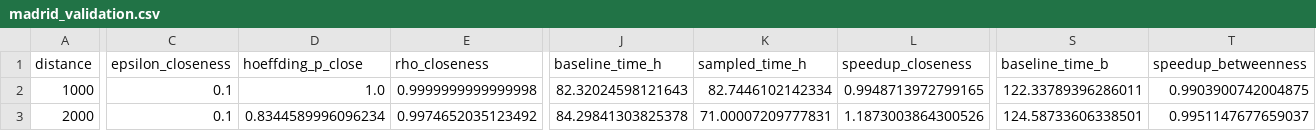
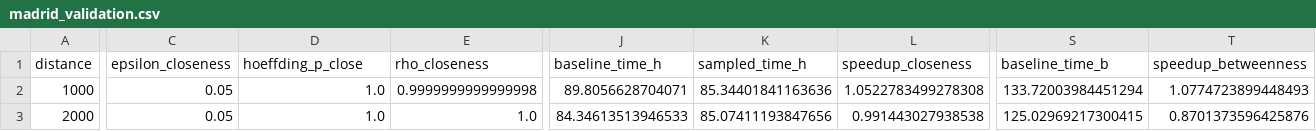
Before and after one commit to benchmark-urbanism/cityseer-api, a CSV file: analysis/sampling/output/madrid_validation.csv, drawn as a sheet; only a part is shown, gaps mark what is left out; the diff covers the shown part only; the diff names each change by its address in the sheet, - before the commit and + after, or states it on an @@ line.

```diff
--- a/analysis/sampling/output/madrid_validation.csv
+++ b/analysis/sampling/output/madrid_validation.csv
-C2:C3 (epsilon_closeness): 0.1
+C2:C3 (epsilon_closeness): 0.05
-J2 (baseline_time_h): 82.32024598121643
+J2 (baseline_time_h): 89.8056628704071
-K2 (sampled_time_h): 82.7446102142334
+K2 (sampled_time_h): 85.34401841163636
-L2 (speedup_closeness): 0.9948713972799165
+L2 (speedup_closeness): 1.0522783499278308
-S2 (baseline_time_b): 122.33789396286011
+S2 (baseline_time_b): 133.72003984451294
-T2 (speedup_betweenness): 0.9903900742004875
+T2 (speedup_betweenness): 1.0774723899448493
-D3 (hoeffding_p_close): 0.8344589996096234
+D3 (hoeffding_p_close): 1.0
-E3 (rho_closeness): 0.9974652035123492
+E3 (rho_closeness): 1.0
-J3 (baseline_time_h): 84.29841303825378
+J3 (baseline_time_h): 84.34613513946533
-K3 (sampled_time_h): 71.00007209777831
+K3 (sampled_time_h): 85.07411193847656
-L3 (speedup_closeness): 1.1873003864300526
+L3 (speedup_closeness): 0.991443027938538
-S3 (baseline_time_b): 124.58733606338501
+S3 (baseline_time_b): 125.02969217300415
-T3 (speedup_betweenness): 0.9951147677659037
+T3 (speedup_betweenness): 0.8701373596425876
```
Also changed, not shown: 88 edited cells elsewhere in this file, analysis/sampling/output/gla_ew_analysis.csv, analysis/sampling/output/gla_theoretical_bounds_comparison.csv, 26 other files.
